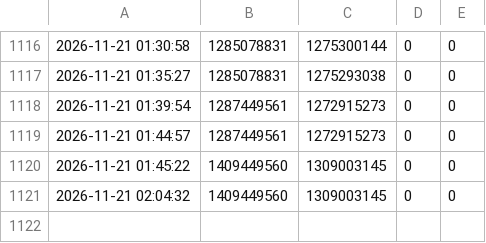
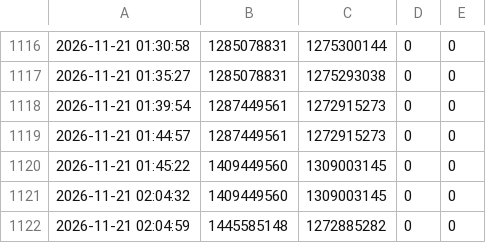
Before and after one commit to tl45663035/cabal_trade, a CSV file: profit_reports/cang/artifacts/networth_history.csv, drawn as a sheet; only a part is shown, gaps mark what is left out; the diff names each change by its address in the sheet, - before the commit and + after, or states it on an @@ line.

Commit message:
profit report for cang at 02:05:00

```diff
--- a/profit_reports/cang/artifacts/networth_history.csv
+++ b/profit_reports/cang/artifacts/networth_history.csv
+row 1122: 2026-11-21 02:04:59 | 1445585148 | 1272885282 | 0 | 0
```
Also changed, not shown: 4 other files.
